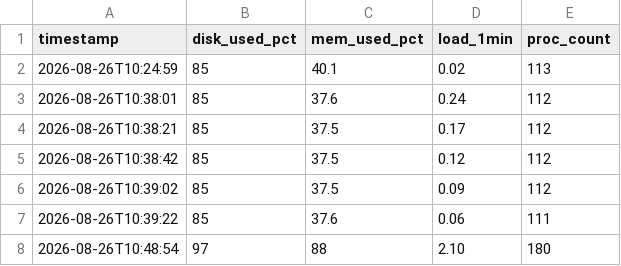
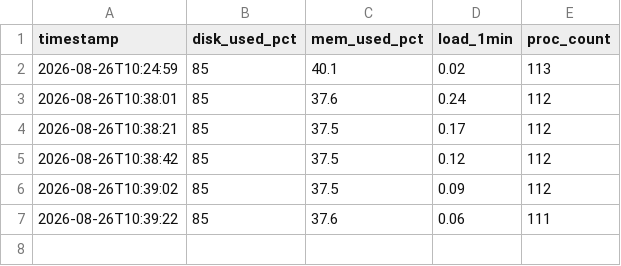
Before and after one commit to tejuthomass/OSS_Agile_Lab, a CSV file: exp_5_miniproject/metrics.csv, drawn as a sheet.

Commit message:
Remove simulated critical reading

```diff
--- a/exp_5_miniproject/metrics.csv
+++ b/exp_5_miniproject/metrics.csv
@@ -7,2 +7 @@ timestamp,disk_used_pct,mem_used_pct,load_1min,proc_count
 2026-08-26T10:39:22,85,37.6,0.06,111
-2026-08-26T10:48:54,97,88,2.10,180
```
